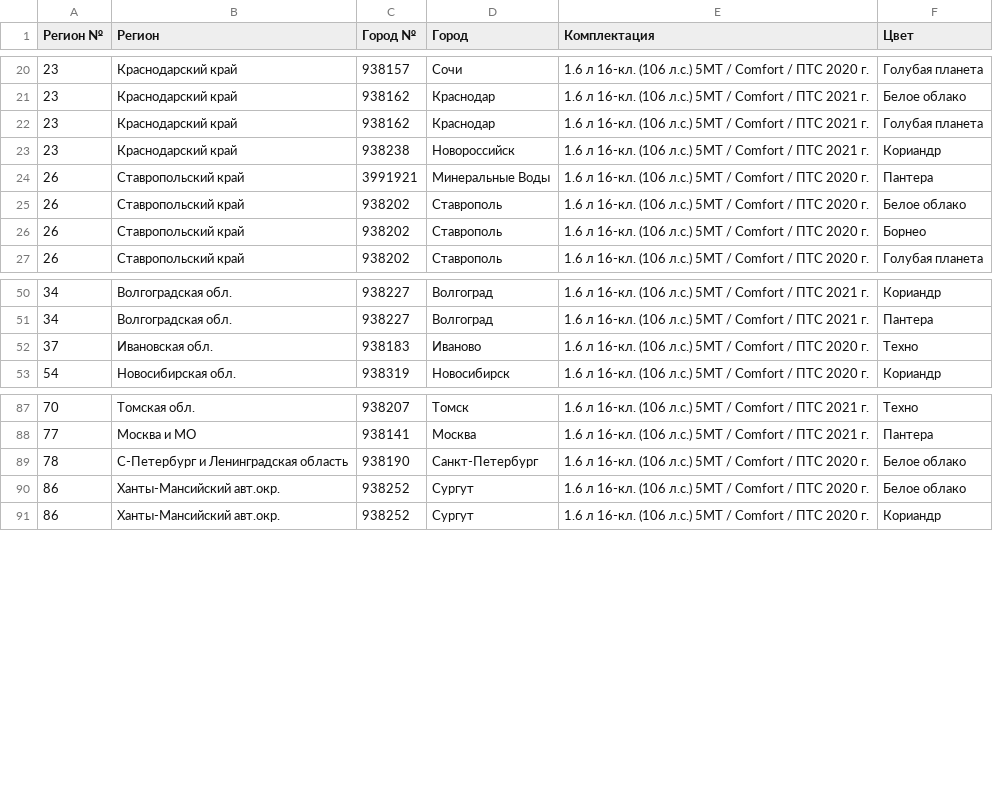
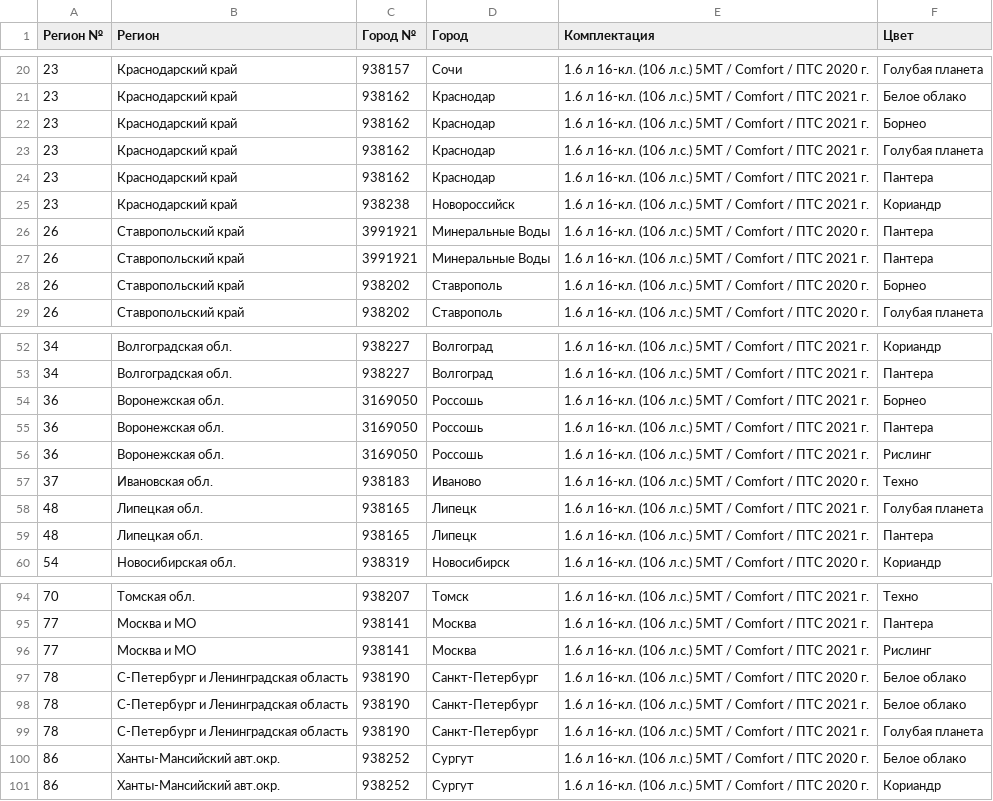
Before and after one commit to kafeg/ladacsv, a CSV file: granta_drive_active.csv, drawn as a sheet; only a part is shown, gaps mark what is left out.

```diff
--- a/granta_drive_active.csv
+++ b/granta_drive_active.csv
@@ -21,6 +21,8 @@
 23, Краснодарский край, 938162, Краснодар, 1.6 л 16-кл. (106 л.с.) 5МТ / Comfort / ПТС 2021 г., Белое облако
+23, Краснодарский край, 938162, Краснодар, 1.6 л 16-кл. (106 л.с.) 5МТ / Comfort / ПТС 2021 г., Борнео
 23, Краснодарский край, 938162, Краснодар, 1.6 л 16-кл. (106 л.с.) 5МТ / Comfort / ПТС 2021 г., Голубая планета
+23, Краснодарский край, 938162, Краснодар, 1.6 л 16-кл. (106 л.с.) 5МТ / Comfort / ПТС 2021 г., Пантера
 23, Краснодарский край, 938238, Новороссийск, 1.6 л 16-кл. (106 л.с.) 5МТ / Comfort / ПТС 2021 г., Кориандр
 26, Ставропольский край, 3991921, Минеральные Воды, 1.6 л 16-кл. (106 л.с.) 5МТ / Comfort / ПТС 2020 г., Пантера
-26, Ставропольский край, 938202, Ставрополь, 1.6 л 16-кл. (106 л.с.) 5МТ / Comfort / ПТС 2020 г., Белое облако
+26, Ставропольский край, 3991921, Минеральные Воды, 1.6 л 16-кл. (106 л.с.) 5МТ / Comfort / ПТС 2021 г., Пантера
 26, Ставропольский край, 938202, Ставрополь, 1.6 л 16-кл. (106 л.с.) 5МТ / Comfort / ПТС 2020 г., Борнео
@@ -51,3 +53,8 @@
 34, Волгоградская обл., 938227, Волгоград, 1.6 л 16-кл. (106 л.с.) 5МТ / Comfort / ПТС 2021 г., Пантера
+36, Воронежская обл., 3169050, Россошь, 1.6 л 16-кл. (106 л.с.) 5МТ / Comfort / ПТС 2021 г., Борнео
+36, Воронежская обл., 3169050, Россошь, 1.6 л 16-кл. (106 л.с.) 5МТ / Comfort / ПТС 2021 г., Пантера
+36, Воронежская обл., 3169050, Россошь, 1.6 л 16-кл. (106 л.с.) 5МТ / Comfort / ПТС 2021 г., Рислинг
 37, Ивановская обл., 938183, Иваново, 1.6 л 16-кл. (106 л.с.) 5МТ / Comfort / ПТС 2020 г., Техно
+48, Липецкая обл., 938165, Липецк, 1.6 л 16-кл. (106 л.с.) 5МТ / Comfort / ПТС 2021 г., Голубая планета
+48, Липецкая обл., 938165, Липецк, 1.6 л 16-кл. (106 л.с.) 5МТ / Comfort / ПТС 2021 г., Пантера
 54, Новосибирская обл., 938319, Новосибирск, 1.6 л 16-кл. (106 л.с.) 5МТ / Comfort / ПТС 2020 г., Кориандр
@@ -88,3 +95,6 @@
 77, Москва и МО, 938141, Москва, 1.6 л 16-кл. (106 л.с.) 5МТ / Comfort / ПТС 2021 г., Пантера
+77, Москва и МО, 938141, Москва, 1.6 л 16-кл. (106 л.с.) 5МТ / Comfort / ПТС 2021 г., Рислинг
 78, С-Петербург и Ленинградская область, 938190, Санкт-Петербург, 1.6 л 16-кл. (106 л.с.) 5МТ / Comfort / ПТС 2020 г., Белое облако
+78, С-Петербург и Ленинградская область, 938190, Санкт-Петербург, 1.6 л 16-кл. (106 л.с.) 5МТ / Comfort / ПТС 2021 г., Белое облако
+78, С-Петербург и Ленинградская область, 938190, Санкт-Петербург, 1.6 л 16-кл. (106 л.с.) 5МТ / Comfort / ПТС 2021 г., Голубая планета
 86, Ханты-Мансийский авт.окр., 938252, Сургут, 1.6 л 16-кл. (106 л.с.) 5МТ / Comfort / ПТС 2020 г., Белое облако
```
Also changed, not shown: granta_cross.csv, granta_hatchback.csv, 16 other files.
